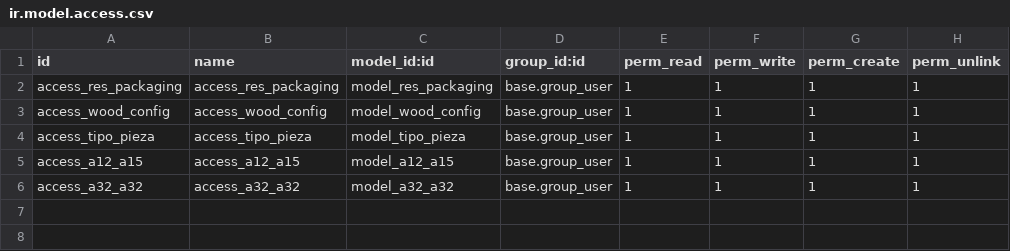
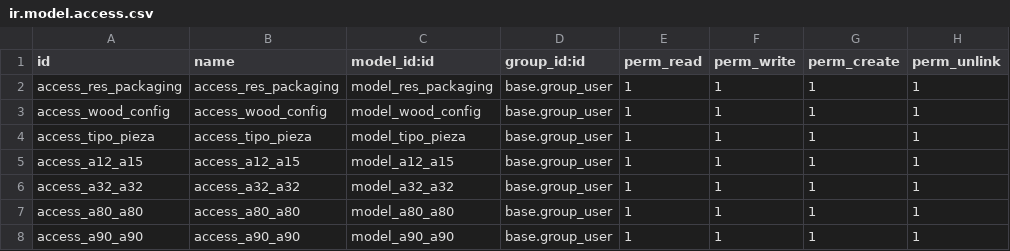
Before and after one commit to onduex/addons-insca, a CSV file: insca2/security/ir.model.access.csv, drawn as a sheet.

```diff
--- a/insca2/security/ir.model.access.csv
+++ b/insca2/security/ir.model.access.csv
@@ -6 +6,3 @@ access_a12_a15,access_a12_a15,model_a12_a15,base.group_user,1,1,1,1
 access_a32_a32,access_a32_a32,model_a32_a32,base.group_user,1,1,1,1
+access_a80_a80,access_a80_a80,model_a80_a80,base.group_user,1,1,1,1
+access_a90_a90,access_a90_a90,model_a90_a90,base.group_user,1,1,1,1
```
Also changed, not shown: 6 other files.
